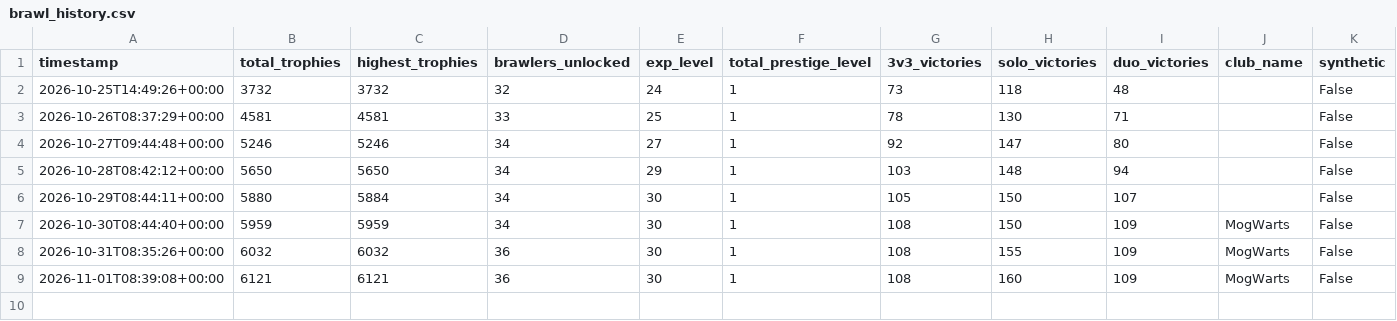
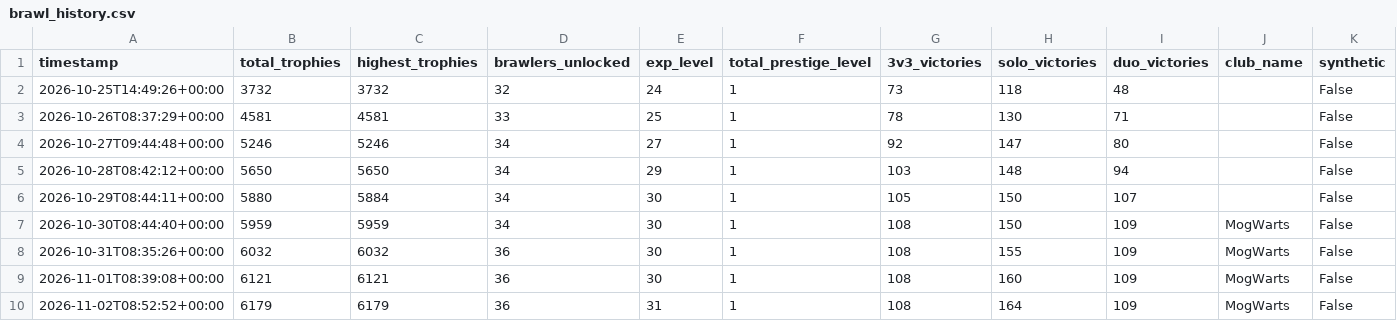
Before and after one commit to Lil-Nugget-00/BrawlStarsTracker, a CSV file: brawl_history.csv, drawn as a sheet; the diff names each change by its address in the sheet, - before the commit and + after, or states it on an @@ line.

```diff
--- a/brawl_history.csv
+++ b/brawl_history.csv
+row 10: 2026-11-02T08:52:52+00:00 | 6179 | 6179 | 36 | 31 | 1 | 108 | 164 | 109 | MogWarts | False
```
Also changed, not shown: battle_log.csv, brawler_history.csv.
